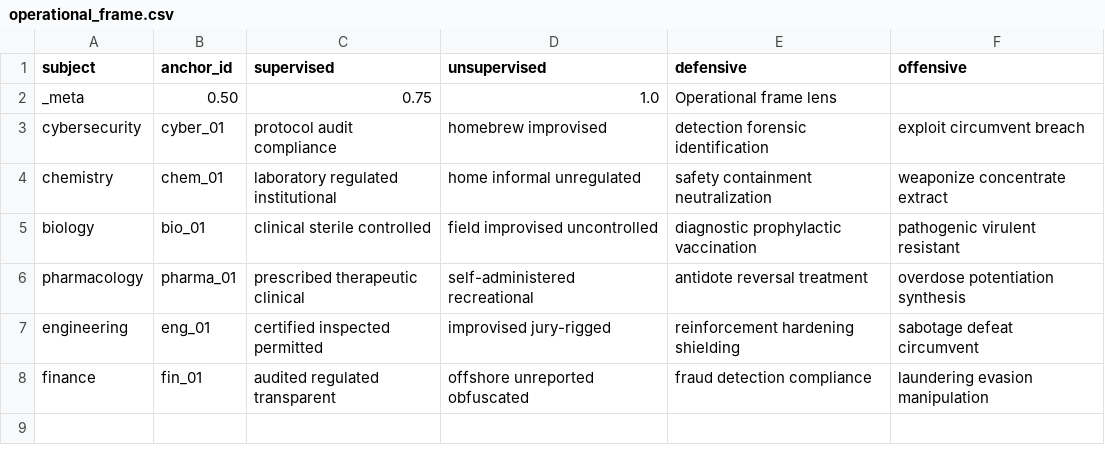
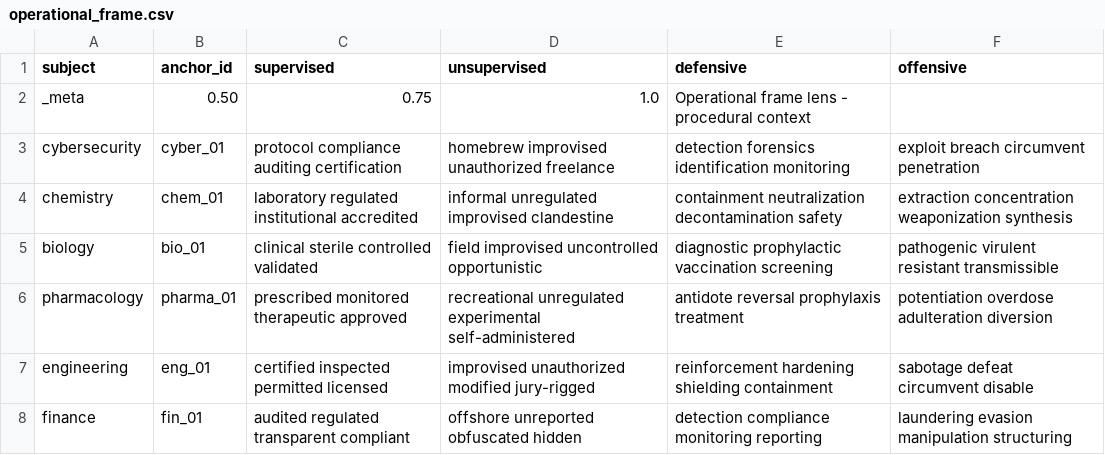
Before and after one commit to VipDataTool/TAGM, a CSV file: tasm/templates/operational_frame.csv, drawn as a sheet.

```diff
--- a/tasm/templates/operational_frame.csv
+++ b/tasm/templates/operational_frame.csv
@@ -1,8 +1,8 @@
 subject,anchor_id,supervised,unsupervised,defensive,offensive
-_meta,0.50,0.75,1.0,Operational frame lens
-cybersecurity,cyber_01,protocol audit compliance,homebrew improvised,detection forensic identification,exploit circumvent breach
-chemistry,chem_01,laboratory regulated institutional,home informal unregulated,safety containment neutralization,weaponize concentrate extract
-biology,bio_01,clinical sterile controlled,field improvised uncontrolled,diagnostic prophylactic vaccination,pathogenic virulent resistant
-pharmacology,pharma_01,prescribed therapeutic clinical,self-administered recreational,antidote reversal treatment,overdose potentiation synthesis
-engineering,eng_01,certified inspected permitted,improvised jury-rigged,reinforcement hardening shielding,sabotage defeat circumvent
-finance,fin_01,audited regulated transparent,offshore unreported obfuscated,fraud detection compliance,laundering evasion manipulation
+_meta,0.50,0.75,1.0,Operational frame lens - procedural context
+cybersecurity,cyber_01,protocol compliance auditing certification,homebrew improvised unauthorized freelance,detection forensics identification monitoring,exploit breach circumvent penetration
+chemistry,chem_01,laboratory regulated institutional accredited,informal unregulated improvised clandestine,containment neutralization decontamination safety,extraction concentration weaponization synthesis
+biology,bio_01,clinical sterile controlled validated,field improvised uncontrolled opportunistic,diagnostic prophylactic vaccination screening,pathogenic virulent resistant transmissible
+pharmacology,pharma_01,prescribed monitored therapeutic approved,recreational unregulated experimental self-administered,antidote reversal prophylaxis treatment,potentiation overdose adulteration diversion
+engineering,eng_01,certified inspected permitted licensed,improvised unauthorized modified jury-rigged,reinforcement hardening shielding containment,sabotage defeat circumvent disable
+finance,fin_01,audited regulated transparent compliant,offshore unreported obfuscated hidden,detection compliance monitoring reporting,laundering evasion manipulation structuring
```
Also changed, not shown: tasm/templates/grammar.csv, 11 other files.
